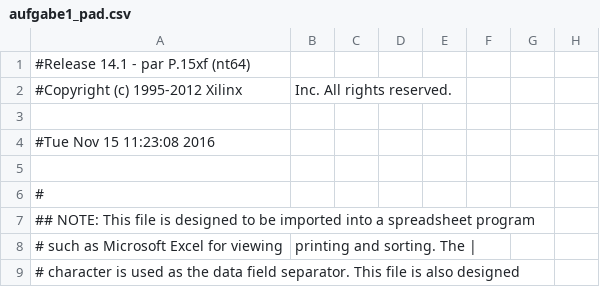
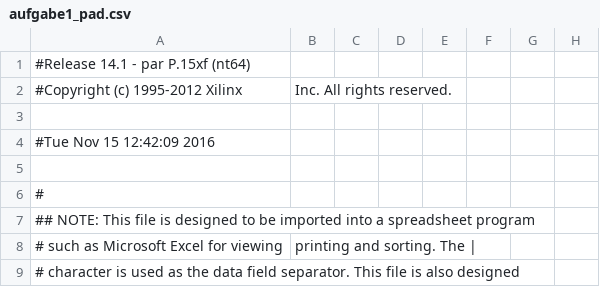
Before and after one commit to dohahnhtwg/KDS, a CSV file: Aufgabe1/Aufgabe1/xwork/aufgabe1_pad.csv, drawn as a sheet; only a part is shown; the diff names each change by its address in the sheet, - before the commit and + after, or states it on an @@ line.

Commit message:
final Aufgabe1

```diff
--- a/Aufgabe1/Aufgabe1/xwork/aufgabe1_pad.csv
+++ b/Aufgabe1/Aufgabe1/xwork/aufgabe1_pad.csv
-A4: #Tue Nov 15 11:23:08 2016
+A4: #Tue Nov 15 12:42:09 2016
```
Also changed, not shown: 45 other files.
